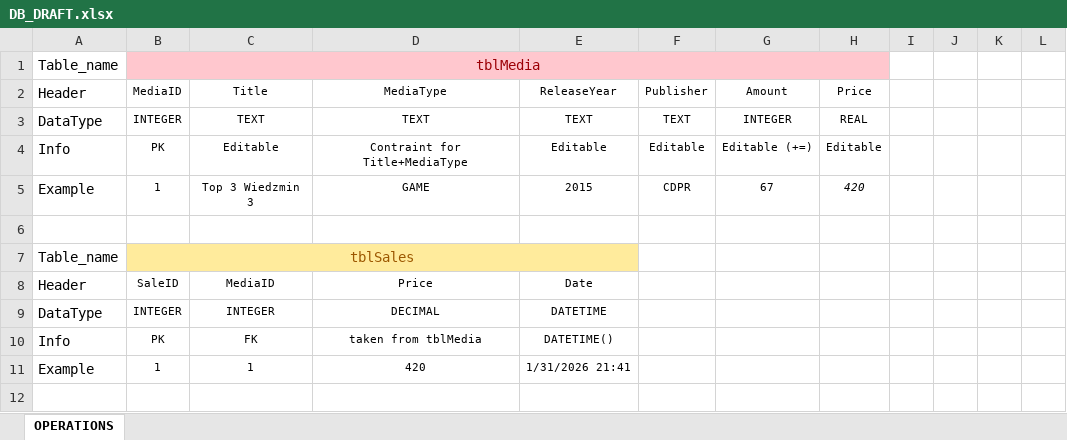
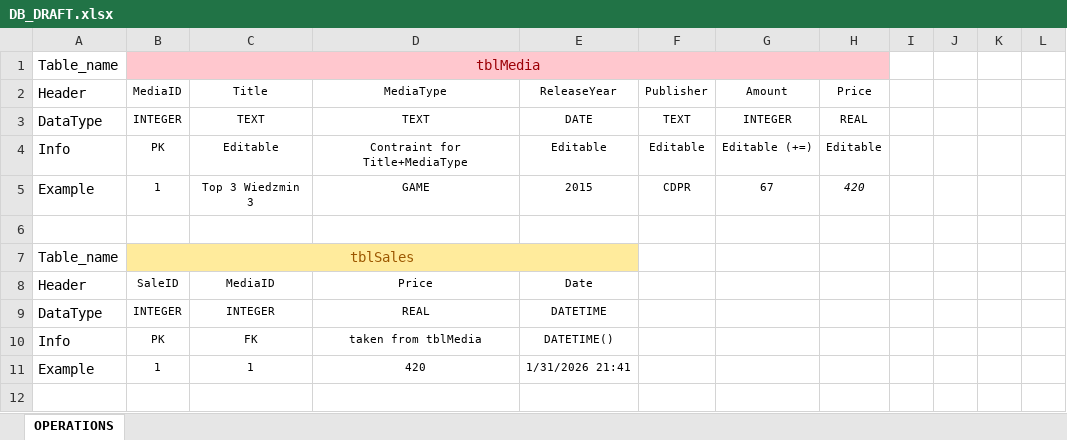
Before and after one commit to weballin-inc/StoreFlow, an Excel workbook: backend/DB_DRAFT.xlsx, sheet OPERATIONS, drawn as a sheet; only a part is shown; values as stored, in another font and other column widths than the file's, no borders; the diff names each change by its address in the sheet, - before the commit and + after, or states it on an @@ line.

```diff
--- a/backend/DB_DRAFT.xlsx (sheet OPERATIONS)
+++ b/backend/DB_DRAFT.xlsx (sheet OPERATIONS)
-E3: TEXT
+E3: DATE
-D9: DECIMAL
+D9: REAL
```
Also changed, not shown: 10 other files.
